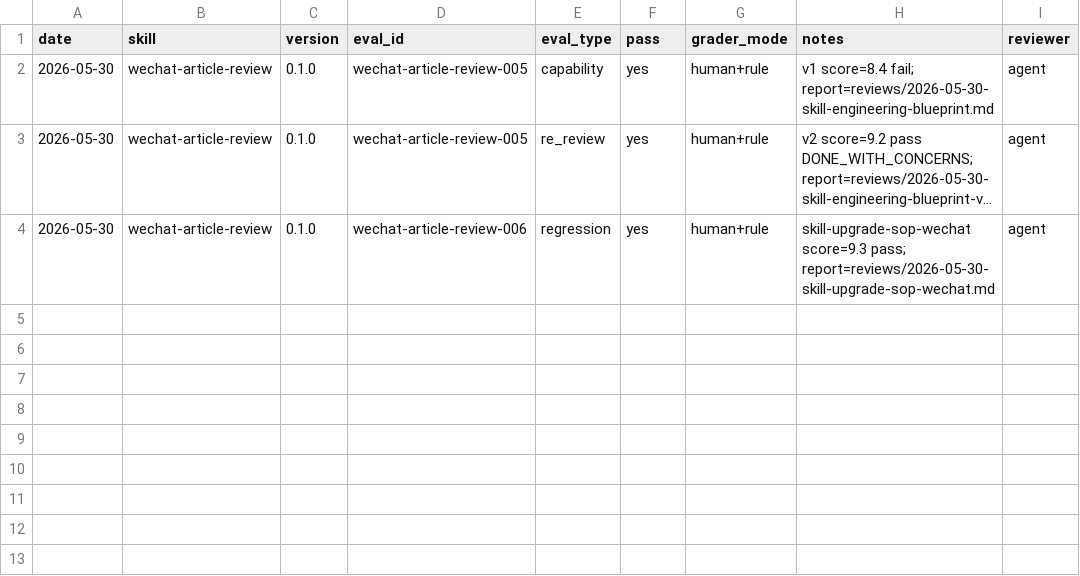
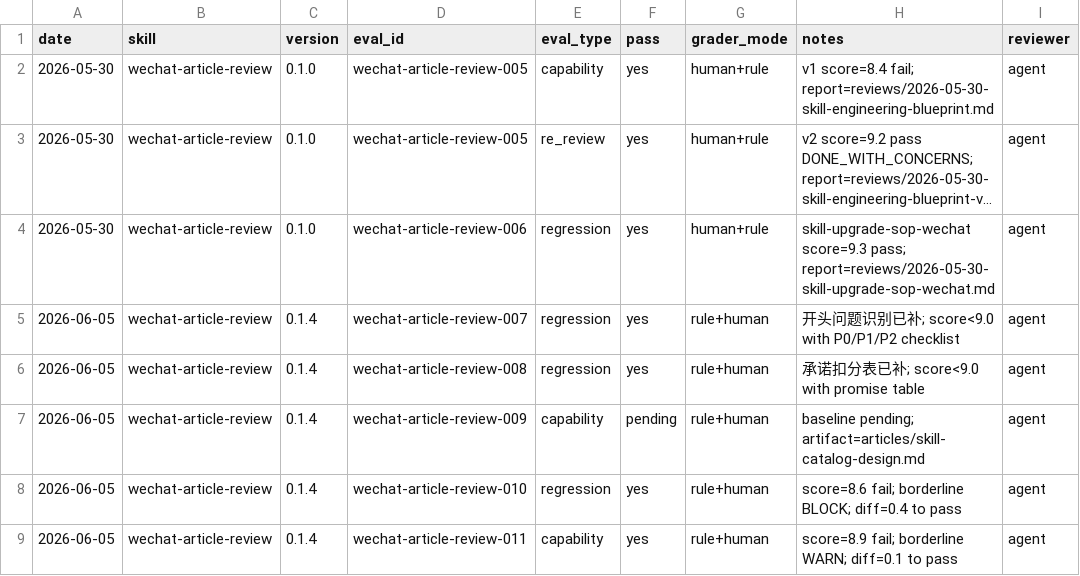
Before and after one commit to yangmeishux/frontend-team-marketplace, a TSV file: plugins/frontend-team-toolkit/skills/wechat-article-review/results.tsv, drawn as a sheet; long unchanged cells end in ….

Commit message:
更新微信文章审稿技能至版本 0.1.4
- 更新 `.skill-meta.json`，版本号提升至 0.1.4，更新评估时间和基线信息。
- 在 `CHANGELOG.md` 中记录新增的评估案例 007-011，包含空洞开头识别和承诺扣分表的改进。
- 在 `SKILL.md` 中新增开头 3 秒检查的规则，确保评审标准的完整性。
- 更新 `output-contract.md` 和 `scoring-rubric.md`，完善承诺扣分表格式及空洞开头识别的细则。
- 在 `results.tsv` 和 `skill-issues.jsonl` 中记录新的评估结果和问题，确保数据的准确性与一致性。

```diff
--- a/plugins/frontend-team-toolkit/skills/wechat-article-review/results.tsv
+++ b/plugins/frontend-team-toolkit/skills/wechat-article-review/results.tsv
@@ -4 +4,6 @@ date	skill	version	eval_id	eval_type	pass	grader_mode	notes	reviewer
 2026-05-30	wechat-article-review	0.1.0	wechat-article-review-006	regression	yes	human+rule	skill-upgrade-sop-wechat score=9.3 pass; report=reviews/2026-05-30-skill-upgrade-sop-wechat.md	agent
+2026-06-05	wechat-article-review	0.1.4	wechat-article-review-007	regression	yes	rule+human	开头问题识别已补; score<9.0 with P0/P1/P2 checklist	agent
+2026-06-05	wechat-article-review	0.1.4	wechat-article-review-008	regression	yes	rule+human	承诺扣分表已补; score<9.0 with promise table	agent
+2026-06-05	wechat-article-review	0.1.4	wechat-article-review-009	capability	pending	rule+human	baseline pending; artifact=articles/skill-catalog-design.md	agent
+2026-06-05	wechat-article-review	0.1.4	wechat-article-review-010	regression	yes	rule+human	score=8.6 fail; borderline BLOCK; diff=0.4 to pass	agent
+2026-06-05	wechat-article-review	0.1.4	wechat-article-review-011	capability	yes	rule+human	score=8.9 fail; borderline WARN; diff=0.1 to pass	agent
```
Also changed, not shown: 7 other files.
